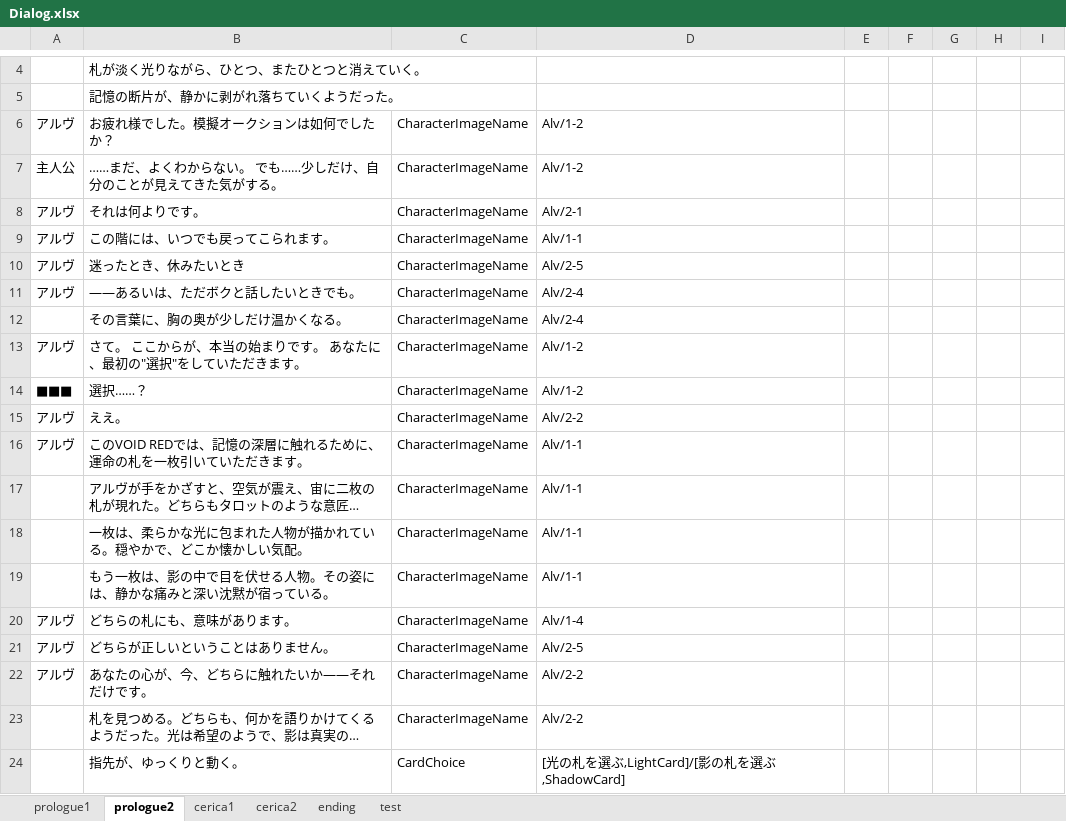
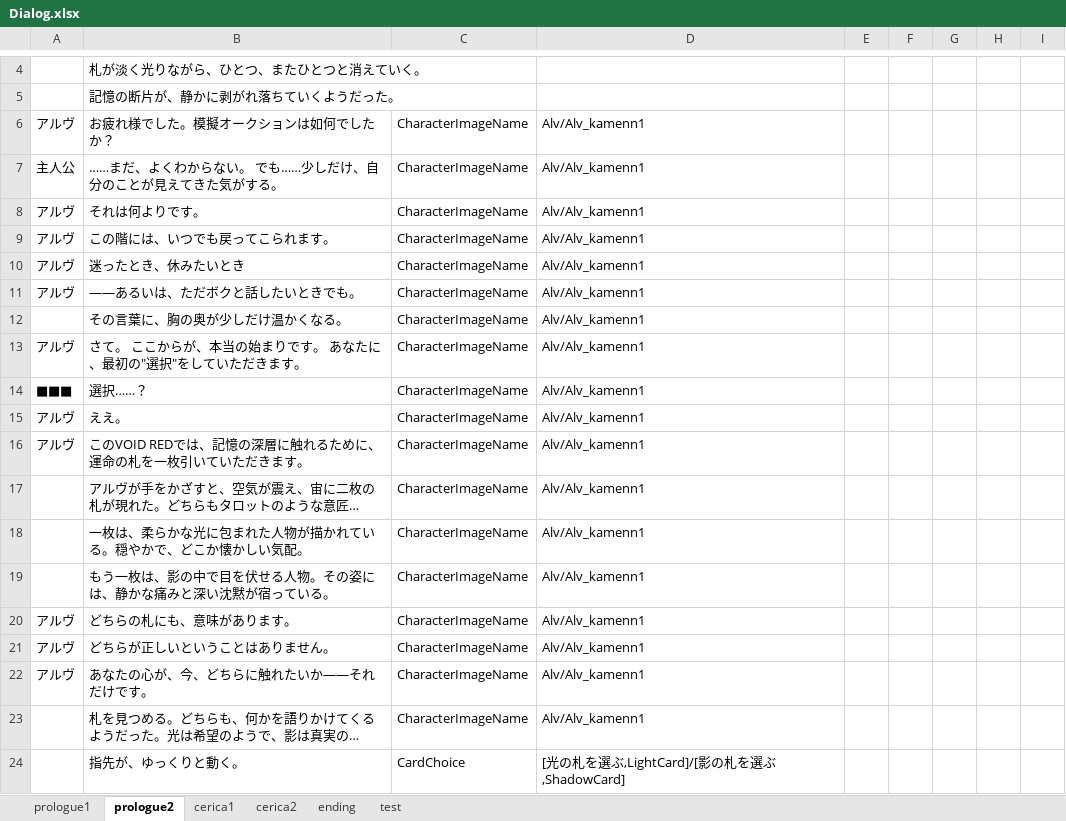
Before and after one commit to void2610-org/void-red, an Excel workbook: Assets/StreamingAssets/Dialog.xlsx, sheet prologue2, drawn as a sheet; only a part is shown, gaps mark what is left out; long unchanged cells end in …; values as stored, in another font and other column widths than the file's, no borders; charts and pictures not drawn; the diff names each change by its address in the sheet, - before the commit and + after, or states it on an @@ line.

```diff
--- a/Assets/StreamingAssets/Dialog.xlsx (sheet prologue2)
+++ b/Assets/StreamingAssets/Dialog.xlsx (sheet prologue2)
-D6:D7: Alv/1-2
+D6:D7: Alv/Alv_kamenn1
-D8: Alv/2-1
+D8: Alv/Alv_kamenn1
-D9: Alv/1-1
+D9: Alv/Alv_kamenn1
-D10: Alv/2-5
+D10: Alv/Alv_kamenn1
-D11:D12: Alv/2-4
+D11:D12: Alv/Alv_kamenn1
-D13:D14: Alv/1-2
+D13:D14: Alv/Alv_kamenn1
-D15: Alv/2-2
+D15: Alv/Alv_kamenn1
-D16:D19: Alv/1-1
+D16:D19: Alv/Alv_kamenn1
-D20: Alv/1-4
+D20: Alv/Alv_kamenn1
-D21: Alv/2-5
+D21: Alv/Alv_kamenn1
-D22:D23: Alv/2-2
+D22:D23: Alv/Alv_kamenn1
```
Also changed, not shown: sheet prologue1, charts or pictures, 7 other files.
